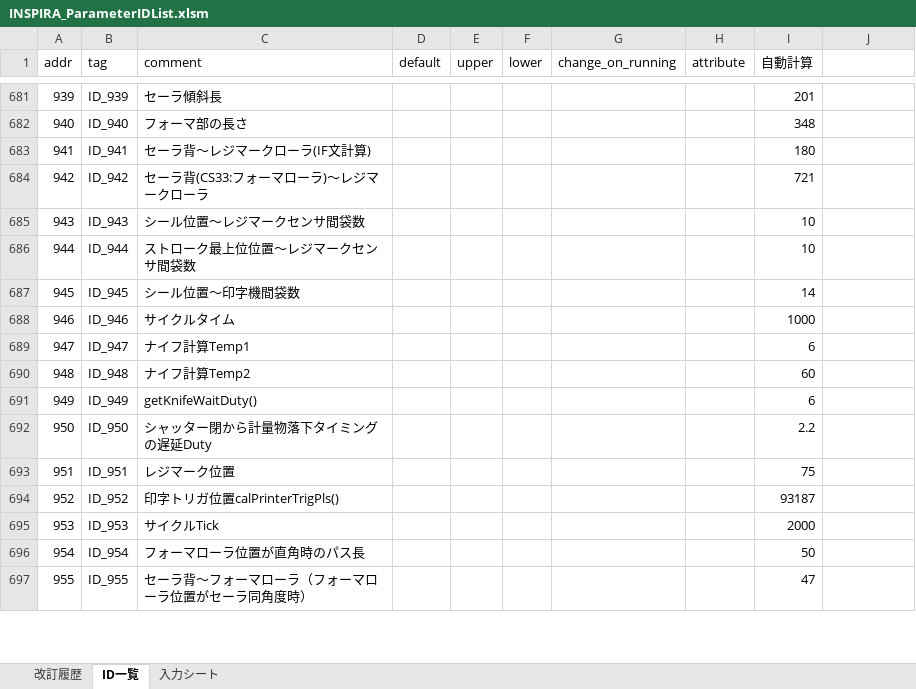
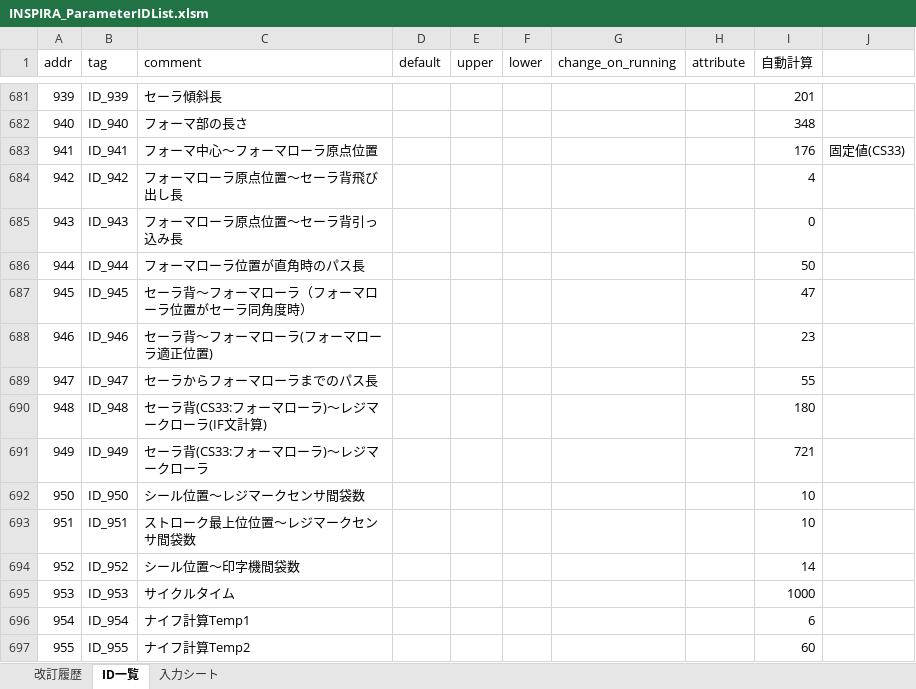
Before and after one commit to riku-murakami/NewPresetCal, an Excel workbook: INSPIRA_ParameterIDList.xlsm, sheet ID一覧, drawn as a sheet; only a part is shown, gaps mark what is left out; values as stored, in another font and other column widths than the file's, no borders; charts and pictures not drawn; the diff covers the shown part only; the diff names each change by its address in the sheet, - before the commit and + after, or states it on an @@ line.

Commit message:
ver0.24

```diff
--- a/INSPIRA_ParameterIDList.xlsm (sheet ID一覧)
+++ b/INSPIRA_ParameterIDList.xlsm (sheet ID一覧)
-C683 (comment): セーラ背～レジマークローラ(IF文計算)
+C683 (comment): フォーマ中心～フォーマローラ原点位置
-I683 (自動計算): 180
+I683 (自動計算): 176
-J683: (empty)
+J683: 固定値(CS33)
-C684 (comment): セーラ背(CS33:フォーマローラ)～レジマークローラ
+C684 (comment): フォーマローラ原点位置～セーラ背飛び出し長
-I684 (自動計算): 721
+I684 (自動計算): 4
-C685 (comment): シール位置～レジマークセンサ間袋数
+C685 (comment): フォーマローラ原点位置～セーラ背引っ込み長
-I685 (自動計算): 10
+I685 (自動計算): 0
-C686 (comment): ストローク最上位位置～レジマークセンサ間袋数
+C686 (comment): フォーマローラ位置が直角時のパス長
-I686 (自動計算): 10
+I686 (自動計算): 50
-C687 (comment): シール位置～印字機間袋数
+C687 (comment): セーラ背～フォーマローラ（フォーマローラ位置がセーラ同角度時）
-I687 (自動計算): 14
+I687 (自動計算): 47
-C688 (comment): サイクルタイム
+C688 (comment): セーラ背～フォーマローラ(フォーマローラ適正位置)
-I688 (自動計算): 1000
+I688 (自動計算): 23
-C689 (comment): ナイフ計算Temp1
+C689 (comment): セーラからフォーマローラまでのパス長
-I689 (自動計算): 6
+I689 (自動計算): 55
-C690 (comment): ナイフ計算Temp2
+C690 (comment): セーラ背(CS33:フォーマローラ)～レジマークローラ(IF文計算)
-I690 (自動計算): 60
+I690 (自動計算): 180
-C691 (comment): getKnifeWaitDuty()
+C691 (comment): セーラ背(CS33:フォーマローラ)～レジマークローラ
-I691 (自動計算): 6
+I691 (自動計算): 721
-C692 (comment): シャッター閉から計量物落下タイミングの遅延Duty
+C692 (comment): シール位置～レジマークセンサ間袋数
-I692 (自動計算): 2.2
+I692 (自動計算): 10
-C693 (comment): レジマーク位置
+C693 (comment): ストローク最上位位置～レジマークセンサ間袋数
-I693 (自動計算): 75
+I693 (自動計算): 10
-C694 (comment): 印字トリガ位置calPrinterTrigPls()
+C694 (comment): シール位置～印字機間袋数
-I694 (自動計算): 93187
+I694 (自動計算): 14
-C695 (comment): サイクルTick
+C695 (comment): サイクルタイム
-I695 (自動計算): 2000
+I695 (自動計算): 1000
-C696 (comment): フォーマローラ位置が直角時のパス長
+C696 (comment): ナイフ計算Temp1
-I696 (自動計算): 50
+I696 (自動計算): 6
-C697 (comment): セーラ背～フォーマローラ（フォーマローラ位置がセーラ同角度時）
+C697 (comment): ナイフ計算Temp2
-I697 (自動計算): 47
+I697 (自動計算): 60
```
Also changed, not shown: 39 hidden or unhidden rows and 11 edited cells elsewhere in this sheet, sheet 改訂履歴, formulas that keep their value.
